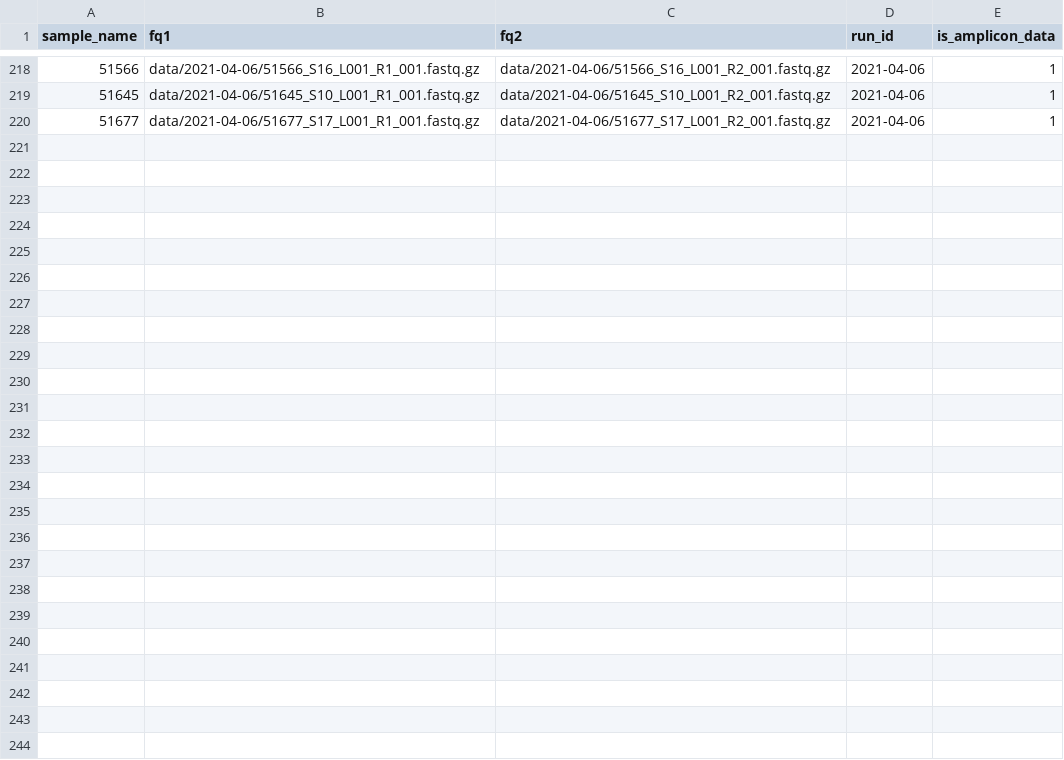
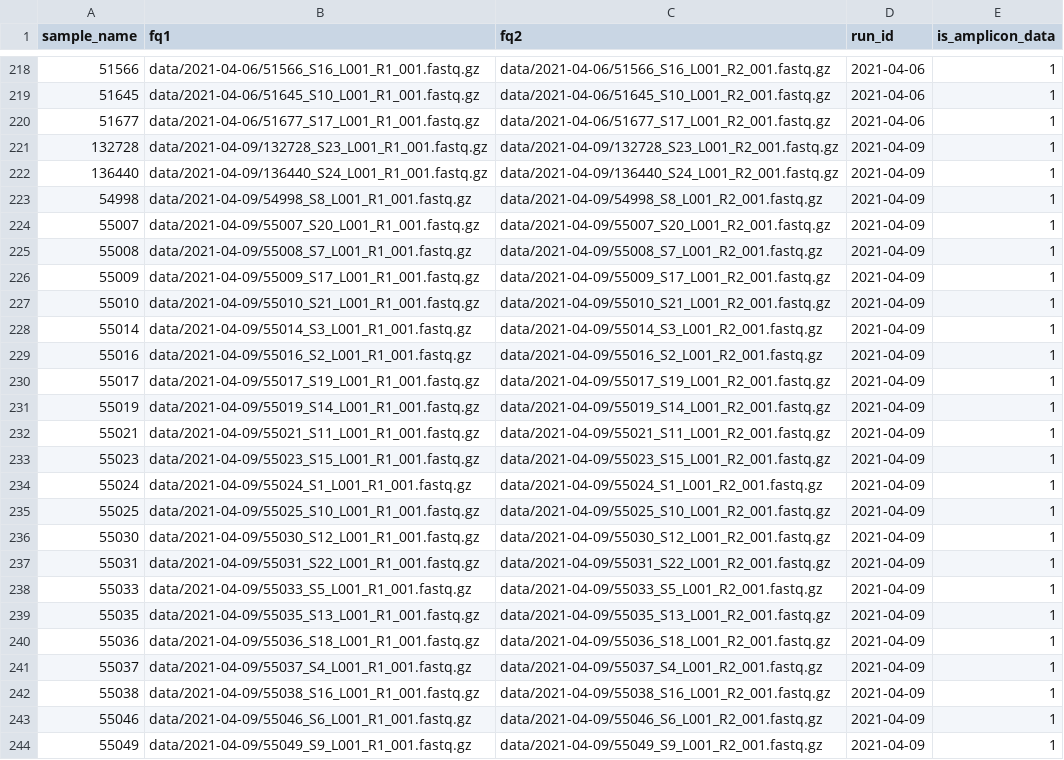
Before and after one commit to IKIM-Essen/uncovar, a CSV file: config/pep/samples.csv, drawn as a sheet; only a part is shown, gaps mark what is left out; the diff names each change by its address in the sheet, - before the commit and + after, or states it on an @@ line.

Commit message:
add samples from 06.04.2021

```diff
--- a/config/pep/samples.csv
+++ b/config/pep/samples.csv
+row 221: 132728 | data/2021-04-09/132728_S23_L001_R1_001.fastq.gz | data/2021-04-09/132728_S23_L001_R2_001.fastq.gz | 2021-04-09 | 1
+row 222: 136440 | data/2021-04-09/136440_S24_L001_R1_001.fastq.gz | data/2021-04-09/136440_S24_L001_R2_001.fastq.gz | 2021-04-09 | 1
+row 223: 54998 | data/2021-04-09/54998_S8_L001_R1_001.fastq.gz | data/2021-04-09/54998_S8_L001_R2_001.fastq.gz | 2021-04-09 | 1
+row 224: 55007 | data/2021-04-09/55007_S20_L001_R1_001.fastq.gz | data/2021-04-09/55007_S20_L001_R2_001.fastq.gz | 2021-04-09 | 1
+row 225: 55008 | data/2021-04-09/55008_S7_L001_R1_001.fastq.gz | data/2021-04-09/55008_S7_L001_R2_001.fastq.gz | 2021-04-09 | 1
+row 226: 55009 | data/2021-04-09/55009_S17_L001_R1_001.fastq.gz | data/2021-04-09/55009_S17_L001_R2_001.fastq.gz | 2021-04-09 | 1
+row 227: 55010 | data/2021-04-09/55010_S21_L001_R1_001.fastq.gz | data/2021-04-09/55010_S21_L001_R2_001.fastq.gz | 2021-04-09 | 1
+row 228: 55014 | data/2021-04-09/55014_S3_L001_R1_001.fastq.gz | data/2021-04-09/55014_S3_L001_R2_001.fastq.gz | 2021-04-09 | 1
+row 229: 55016 | data/2021-04-09/55016_S2_L001_R1_001.fastq.gz | data/2021-04-09/55016_S2_L001_R2_001.fastq.gz | 2021-04-09 | 1
+row 230: 55017 | data/2021-04-09/55017_S19_L001_R1_001.fastq.gz | data/2021-04-09/55017_S19_L001_R2_001.fastq.gz | 2021-04-09 | 1
+row 231: 55019 | data/2021-04-09/55019_S14_L001_R1_001.fastq.gz | data/2021-04-09/55019_S14_L001_R2_001.fastq.gz | 2021-04-09 | 1
+row 232: 55021 | data/2021-04-09/55021_S11_L001_R1_001.fastq.gz | data/2021-04-09/55021_S11_L001_R2_001.fastq.gz | 2021-04-09 | 1
+row 233: 55023 | data/2021-04-09/55023_S15_L001_R1_001.fastq.gz | data/2021-04-09/55023_S15_L001_R2_001.fastq.gz | 2021-04-09 | 1
+row 234: 55024 | data/2021-04-09/55024_S1_L001_R1_001.fastq.gz | data/2021-04-09/55024_S1_L001_R2_001.fastq.gz | 2021-04-09 | 1
+row 235: 55025 | data/2021-04-09/55025_S10_L001_R1_001.fastq.gz | data/2021-04-09/55025_S10_L001_R2_001.fastq.gz | 2021-04-09 | 1
+row 236: 55030 | data/2021-04-09/55030_S12_L001_R1_001.fastq.gz | data/2021-04-09/55030_S12_L001_R2_001.fastq.gz | 2021-04-09 | 1
+row 237: 55031 | data/2021-04-09/55031_S22_L001_R1_001.fastq.gz | data/2021-04-09/55031_S22_L001_R2_001.fastq.gz | 2021-04-09 | 1
+row 238: 55033 | data/2021-04-09/55033_S5_L001_R1_001.fastq.gz | data/2021-04-09/55033_S5_L001_R2_001.fastq.gz | 2021-04-09 | 1
+row 239: 55035 | data/2021-04-09/55035_S13_L001_R1_001.fastq.gz | data/2021-04-09/55035_S13_L001_R2_001.fastq.gz | 2021-04-09 | 1
+row 240: 55036 | data/2021-04-09/55036_S18_L001_R1_001.fastq.gz | data/2021-04-09/55036_S18_L001_R2_001.fastq.gz | 2021-04-09 | 1
+row 241: 55037 | data/2021-04-09/55037_S4_L001_R1_001.fastq.gz | data/2021-04-09/55037_S4_L001_R2_001.fastq.gz | 2021-04-09 | 1
+row 242: 55038 | data/2021-04-09/55038_S16_L001_R1_001.fastq.gz | data/2021-04-09/55038_S16_L001_R2_001.fastq.gz | 2021-04-09 | 1
+row 243: 55046 | data/2021-04-09/55046_S6_L001_R1_001.fastq.gz | data/2021-04-09/55046_S6_L001_R2_001.fastq.gz | 2021-04-09 | 1
+row 244: 55049 | data/2021-04-09/55049_S9_L001_R1_001.fastq.gz | data/2021-04-09/55049_S9_L001_R2_001.fastq.gz | 2021-04-09 | 1
```
